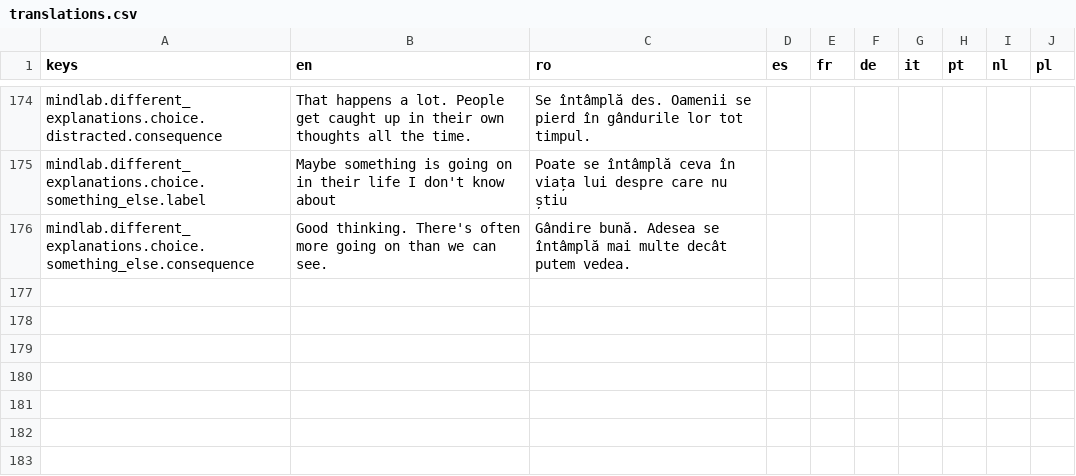
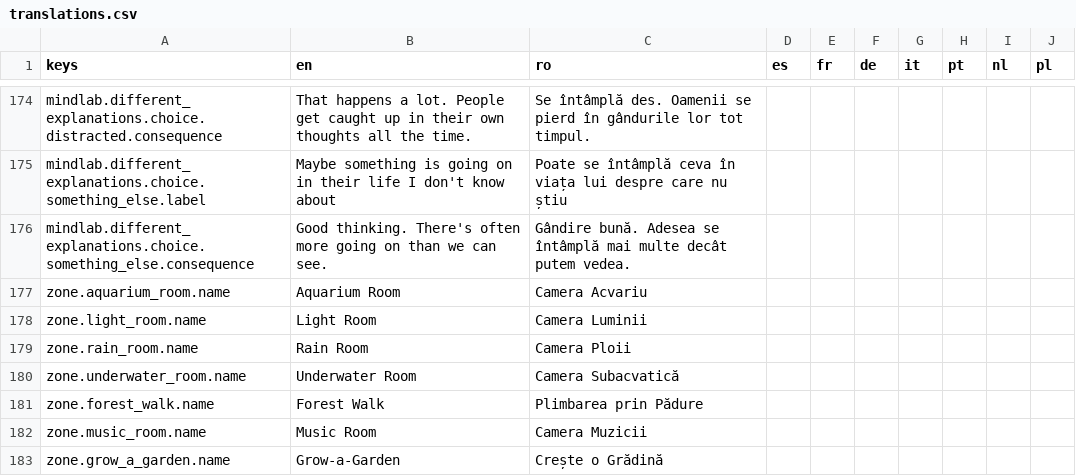
Before and after one commit to laviniamoraru28-creator/money-quest, a CSV file: godot/money-quest-game/localization/translations.csv, drawn as a sheet; only a part is shown, gaps mark what is left out.

```diff
--- a/godot/money-quest-game/localization/translations.csv
+++ b/godot/money-quest-game/localization/translations.csv
@@ -176 +176,8 @@
 "mindlab.different_explanations.choice.something_else.consequence","Good thinking. There's often more going on than we can see.","Gândire bună. Adesea se întâmplă mai multe decât putem vedea.","","","","","","",""
+"zone.aquarium_room.name","Aquarium Room","Camera Acvariu","","","","","","",""
+"zone.light_room.name","Light Room","Camera Luminii","","","","","","",""
+"zone.rain_room.name","Rain Room","Camera Ploii","","","","","","",""
+"zone.underwater_room.name","Underwater Room","Camera Subacvatică","","","","","","",""
+"zone.forest_walk.name","Forest Walk","Plimbarea prin Pădure","","","","","","",""
+"zone.music_room.name","Music Room","Camera Muzicii","","","","","","",""
+"zone.grow_a_garden.name","Grow-a-Garden","Crește o Grădină","","","","","","",""
```
Also changed, not shown: 24 other files.
